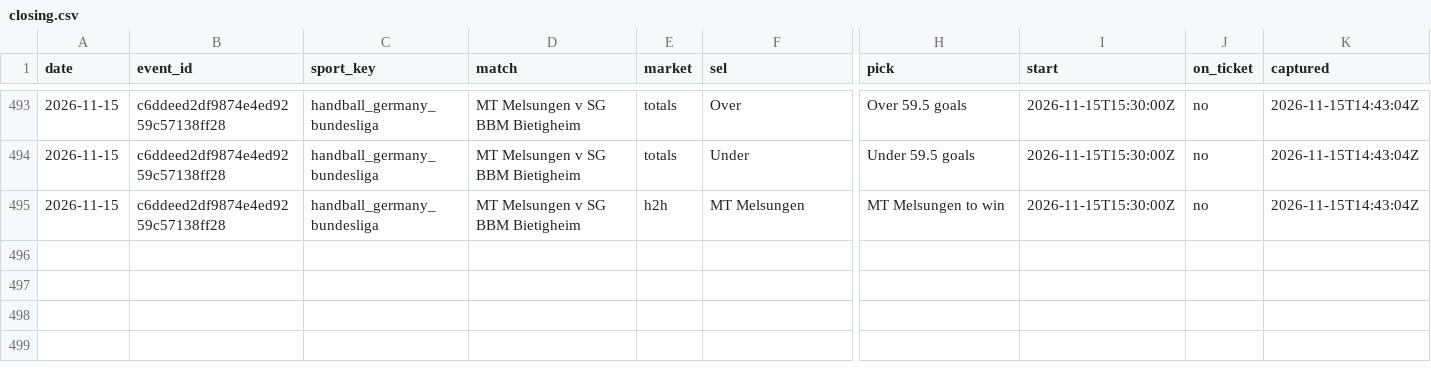
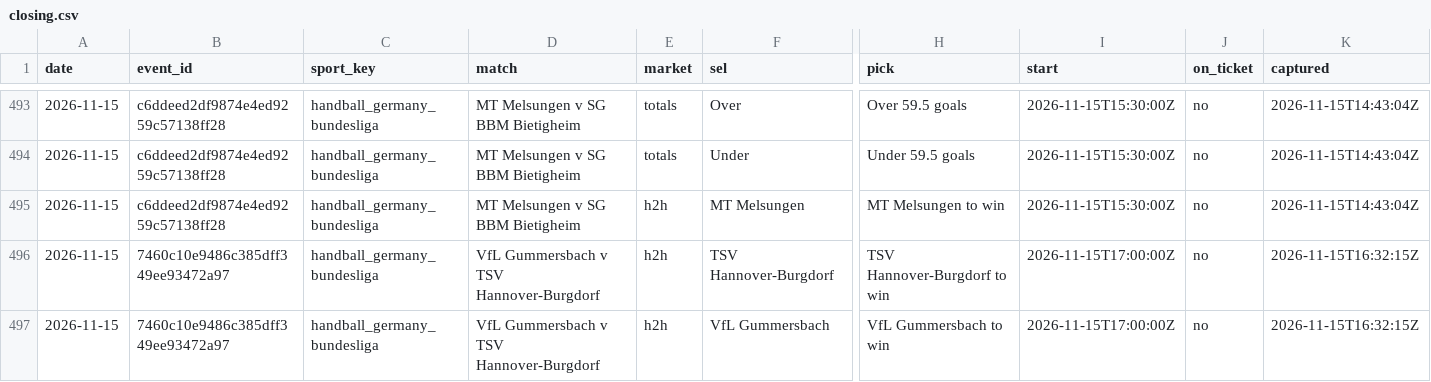
Before and after one commit to tralesmile/kockajse, a CSV file: data/closing.csv, drawn as a sheet; only a part is shown, gaps mark what is left out; rows hold the shown columns only; the diff names each change by its address in the sheet, - before the commit and + after, or states it on an @@ line.

Commit message:
Update closing prices

```diff
--- a/data/closing.csv
+++ b/data/closing.csv
+row 496: 2026-11-15 | 7460c10e9486c385dff349ee93472a97 | handball_germany_bundesliga | VfL Gummersbach v TSV Hannover-Burgdorf | h2h | TSV Hannover-Burgdorf | TSV Hannover-Burgdorf to win | 2026-11-15T17:00:00Z | no | 2026-11-15T16:32:15Z
+row 497: 2026-11-15 | 7460c10e9486c385dff349ee93472a97 | handball_germany_bundesliga | VfL Gummersbach v TSV Hannover-Burgdorf | h2h | VfL Gummersbach | VfL Gummersbach to win | 2026-11-15T17:00:00Z | no | 2026-11-15T16:32:15Z
```
Also changed, not shown: data/shadow.csv, 2 other files.
